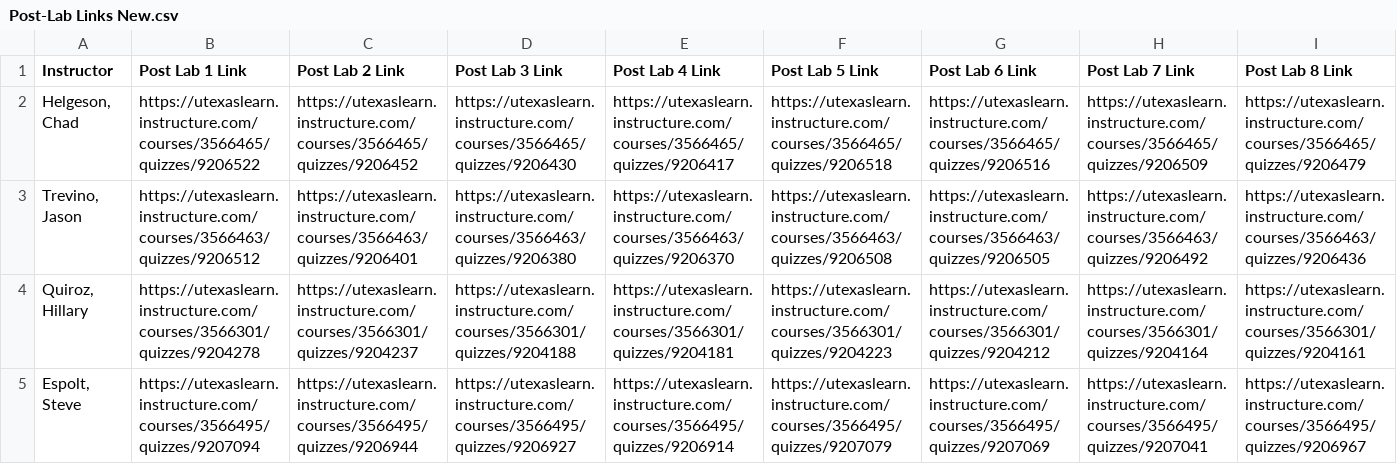
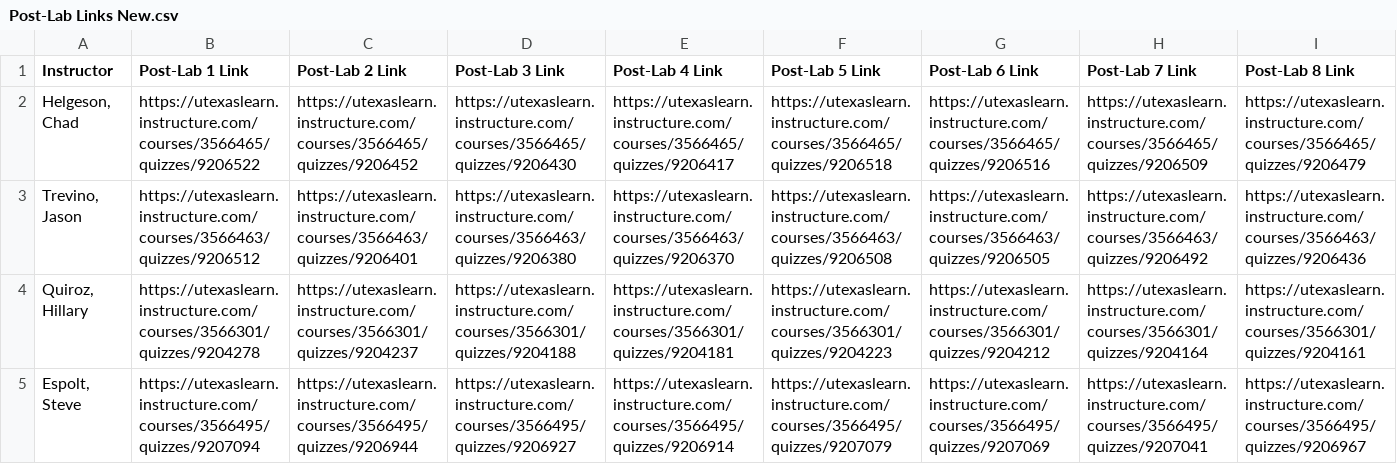
Before and after one commit to cpradian/OnRamps-Submission-Report-Automation, a CSV file: Post-Lab Links New.csv, drawn as a sheet; only a part is shown.

```diff
--- a/Post-Lab Links New.csv
+++ b/Post-Lab Links New.csv
@@ -1,2 +1,2 @@
-Instructor,Post Lab 1 Link,Post Lab 2 Link,Post Lab 3 Link,Post Lab 4 Link,Post Lab 5 Link,Post Lab 6 Link,Post Lab 7 Link,Post Lab 8 Link
+Instructor,Post-Lab 1 Link,Post-Lab 2 Link,Post-Lab 3 Link,Post-Lab 4 Link,Post-Lab 5 Link,Post-Lab 6 Link,Post-Lab 7 Link,Post-Lab 8 Link
 "Helgeson, Chad",https://utexaslearn.instructure.com/courses/3566465/quizzes/9206522,https://utexaslearn.instructure.com/courses/3566465/quizzes/9206452,https://utexaslearn.instructure.com/courses/3566465/quizzes/9206430,https://utexaslearn.instructure.com/courses/3566465/quizzes/9206417,https://utexaslearn.instructure.com/courses/3566465/quizzes/9206518,https://utexaslearn.instructure.com/courses/3566465/quizzes/9206516,https://utexaslearn.instructure.com/courses/3566465/quizzes/9206509,https://utexaslearn.instructure.com/courses/3566465/quizzes/9206479
```
Also changed, not shown: 5 other files.
